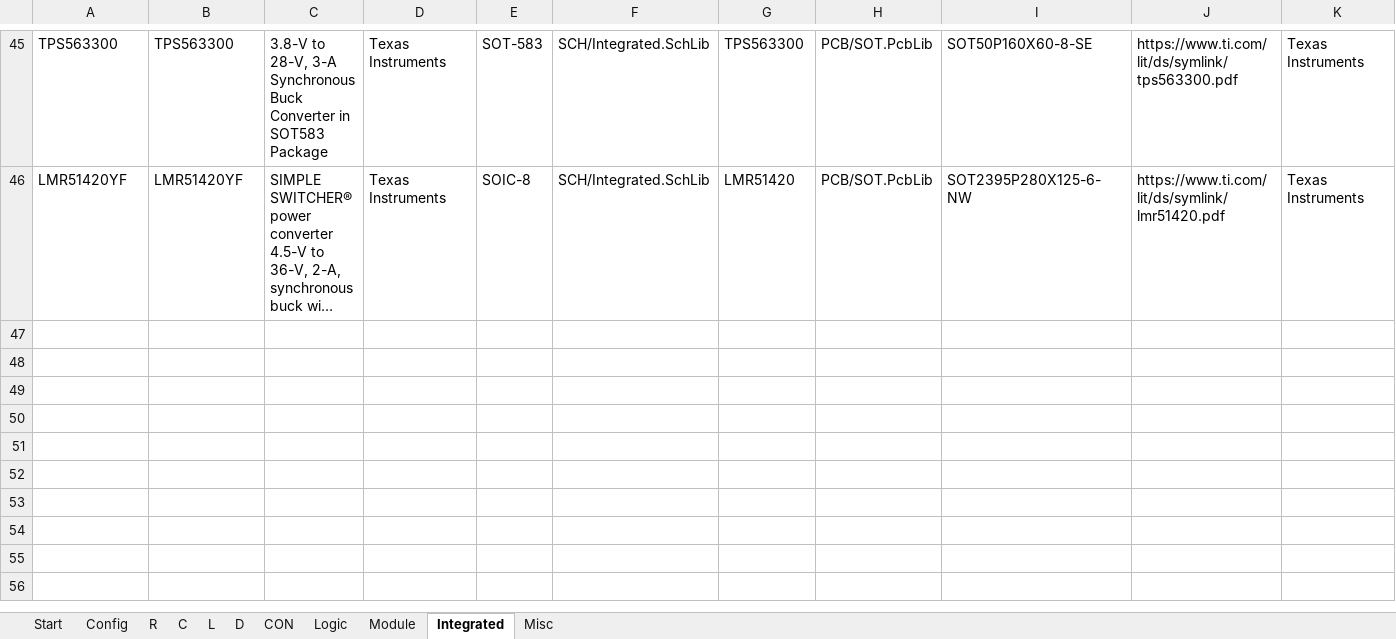
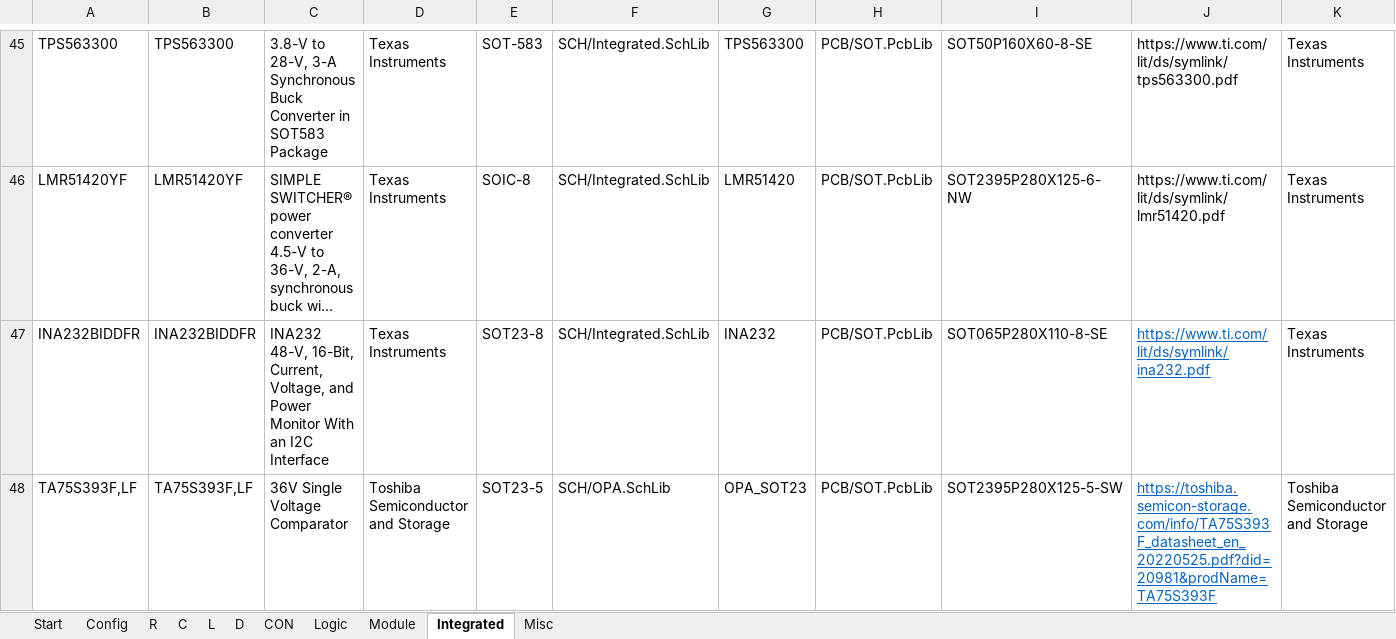
Before and after one commit to daniw/daniw_altium_lib, an Excel workbook: daniw_altium_lib.xlsx, sheet Integrated, drawn as a sheet; only a part is shown, gaps mark what is left out; long unchanged cells end in …; values as stored, in another font and other column widths than the file's, no borders; rows hold the shown columns only; the diff names each change by its address in the sheet, - before the commit and + after, or states it on an @@ line.

Commit message:
Added various L, Fuse, Comparator, Connectors

```diff
--- a/daniw_altium_lib.xlsx (sheet Integrated)
+++ b/daniw_altium_lib.xlsx (sheet Integrated)
+row 47: INA232BIDDFR | INA232BIDDFR | INA232 48-V, 16-Bit, Current, Voltage, and Power Monitor With an I2C Interface | Texas Instruments | SOT23-8 | SCH/Integrated.SchLib | INA232 | PCB/SOT.PcbLib | SOT065P280X110-8-SE | https://www.ti.com/lit/ds/symlink/ina232.pdf | Texas Instruments
+row 48: TA75S393F,LF | TA75S393F,LF | 36V Single Voltage Comparator | Toshiba Semiconductor and Storage | SOT23-5 | SCH/OPA.SchLib | OPA_SOT23 | PCB/SOT.PcbLib | SOT2395P280X125-5-SW | https://toshiba.semicon-storage.com/info/TA75S393F_datasheet_en_20220525.pdf?did=20981&prodName=TA75S393F | Toshiba Semiconductor and Storage
```
Also changed, not shown: sheet L, sheet CON, sheet R, 1 other file.
